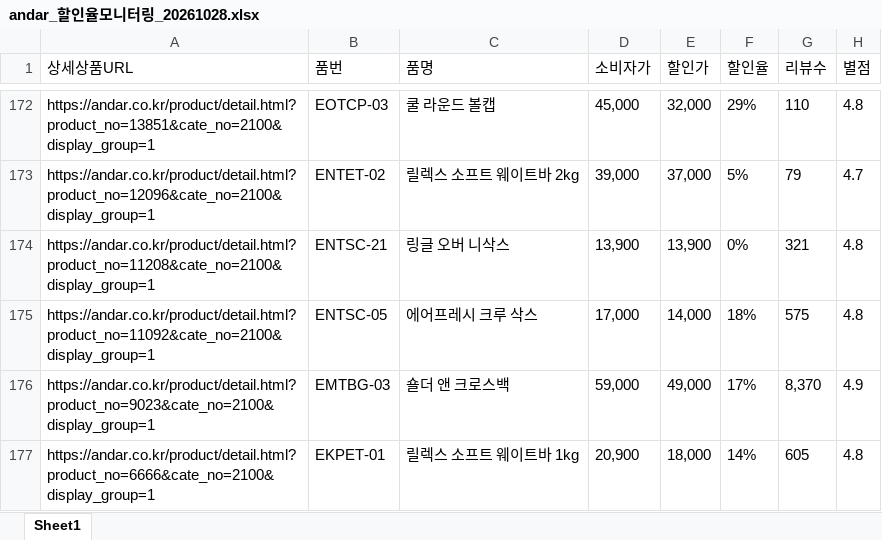
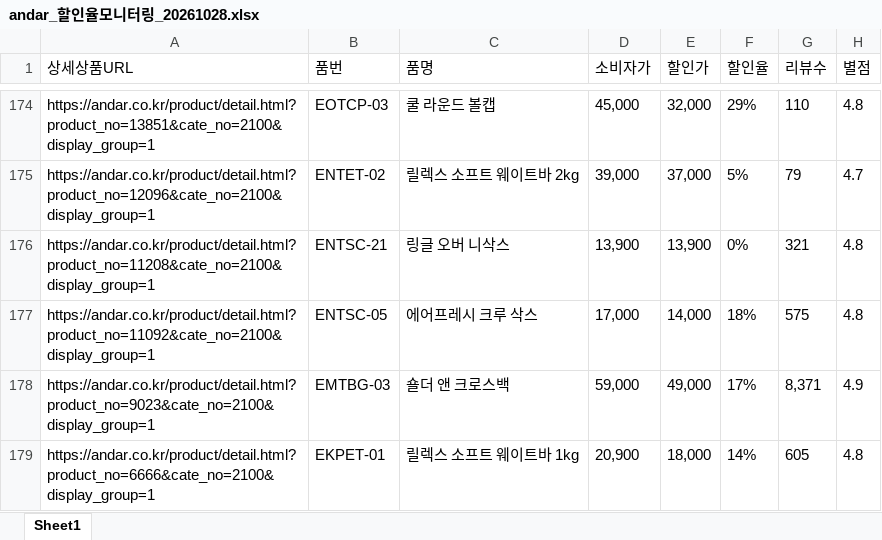
Before and after one commit to yupee-pretty/andar-scrape, an Excel workbook: results/andar_할인율모니터링_20261028.xlsx, sheet Sheet1, drawn as a sheet; only a part is shown, gaps mark what is left out; values as stored, in another font and other column widths than the file's, no borders; addresses are those after the commit; the diff covers the shown part only; the diff names each change by its address in the sheet, - before the commit and + after, or states it on an @@ line.

```diff
--- a/results/andar_할인율모니터링_20261028.xlsx (sheet Sheet1)
+++ b/results/andar_할인율모니터링_20261028.xlsx (sheet Sheet1)
-G178 (리뷰수): 8,370
+G178 (리뷰수): 8,371
```
Also changed, not shown: 17 added rows, 15 removed rows, 59 moved rows and 19 edited cells elsewhere in this sheet.
